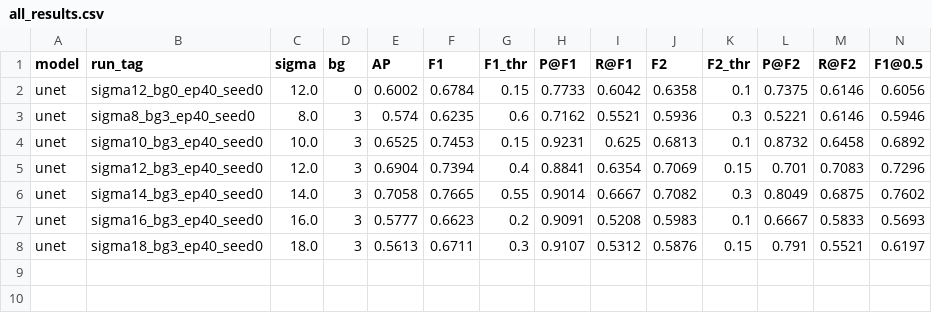
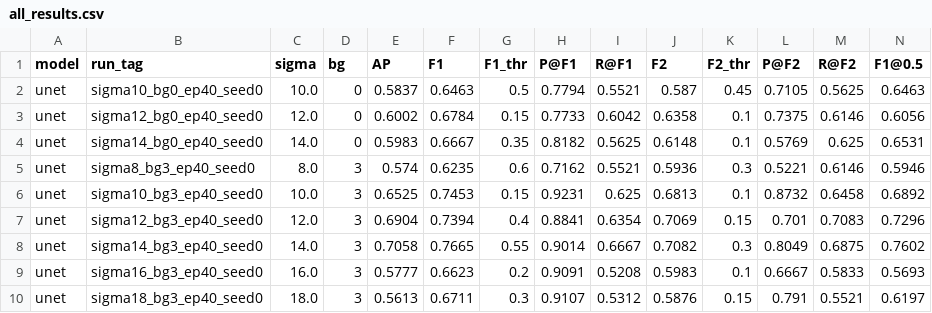
Before and after one commit to aygunbeyza/TeamProject_flagella, a CSV file: tp2/unet/results/all_results.csv, drawn as a sheet; only a part is shown; rows hold the shown columns only; the diff names each change by its address in the sheet, - before the commit and + after, or states it on an @@ line.

Commit message:
U-Net: bg0 for sigma 10 and 14, updated plot

```diff
--- a/tp2/unet/results/all_results.csv
+++ b/tp2/unet/results/all_results.csv
+row 2: unet | sigma10_bg0_ep40_seed0 | 10.0 | 0 | 0.5837 | 0.6463 | 0.5 | 0.7794 | 0.5521 | 0.587 | 0.45 | 0.7105 | 0.5625 | 0.6463
+row 4: unet | sigma14_bg0_ep40_seed0 | 14.0 | 0 | 0.5983 | 0.6667 | 0.35 | 0.8182 | 0.5625 | 0.6148 | 0.1 | 0.5769 | 0.625 | 0.6531
```
Also changed, not shown: 35 other files.
